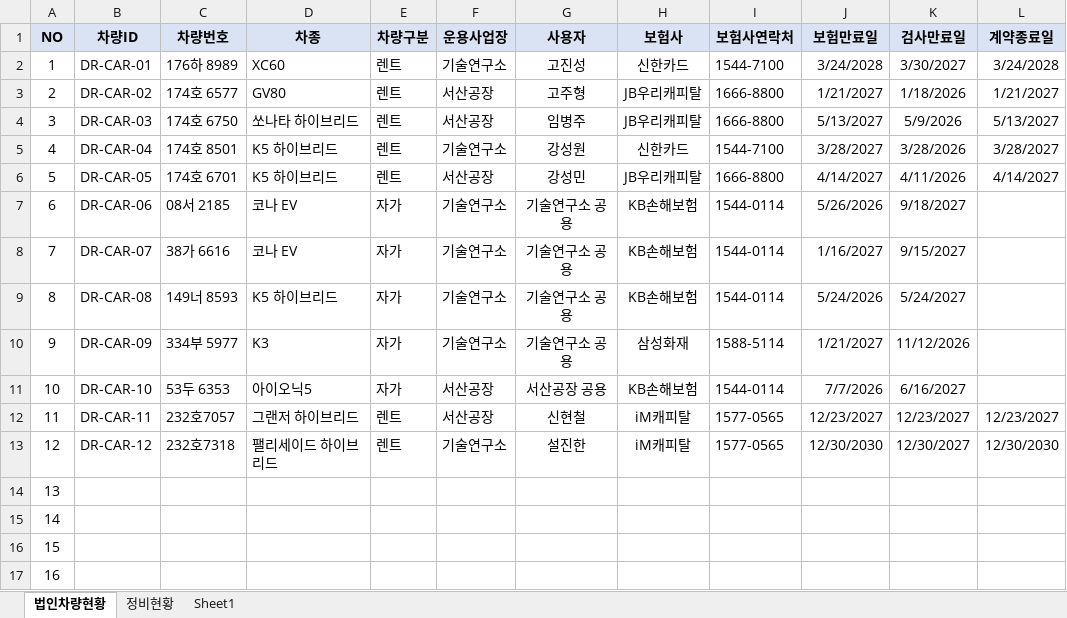
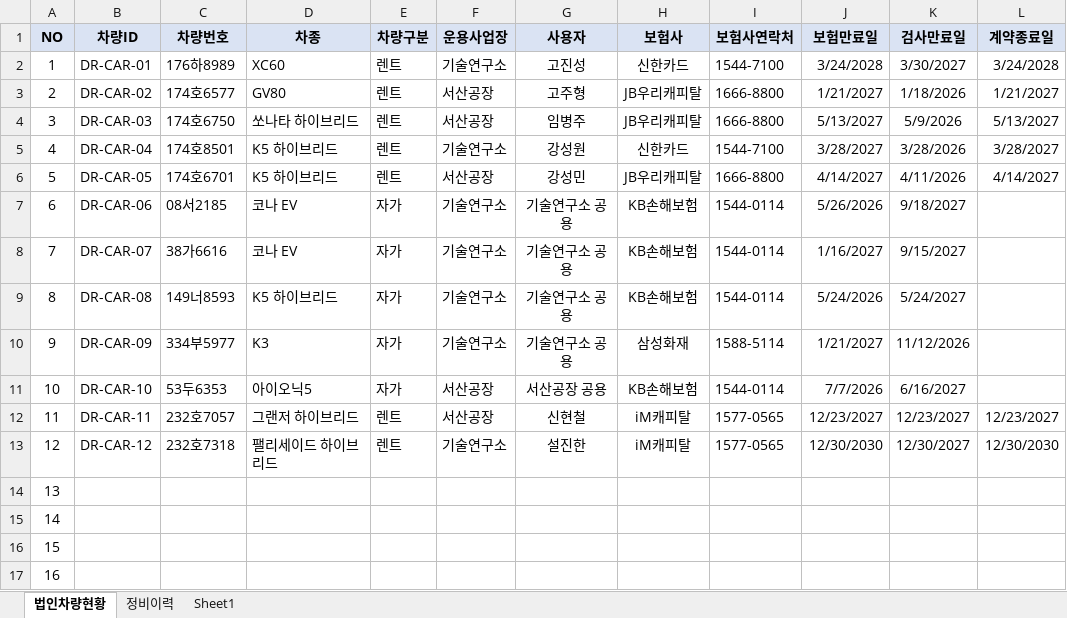
Before and after one commit to ghddbswo/during-car-qr, an Excel workbook: data/듀링 법인차량 현황 ver.2.0.xlsx, sheet 법인차량현황, drawn as a sheet; only a part is shown; values as stored, in another font and other column widths than the file's, no borders; conditional formats not drawn; the diff names each change by its address in the sheet, - before the commit and + after, or states it on an @@ line.

```diff
--- a/data/듀링 법인차량 현황 ver.2.0.xlsx (sheet 법인차량현황)
+++ b/data/듀링 법인차량 현황 ver.2.0.xlsx (sheet 법인차량현황)
-sheet tab: 정비현황
+sheet tab: 정비이력
-C2 (차량번호): 176하 8989
+C2 (차량번호): 176하8989
-C3 (차량번호): 174호 6577
+C3 (차량번호): 174호6577
-C4 (차량번호): 174호 6750
+C4 (차량번호): 174호6750
-C5 (차량번호): 174호 8501
+C5 (차량번호): 174호8501
-C6 (차량번호): 174호 6701
+C6 (차량번호): 174호6701
-C7 (차량번호): 08서 2185
+C7 (차량번호): 08서2185
-C8 (차량번호): 38가 6616
+C8 (차량번호): 38가6616
-C9 (차량번호): 149너 8593
+C9 (차량번호): 149너8593
-C10 (차량번호): 334부 5977
+C10 (차량번호): 334부5977
-C11 (차량번호): 53두 6353
+C11 (차량번호): 53두6353
```
Also changed, not shown: sheet 정비이력.
